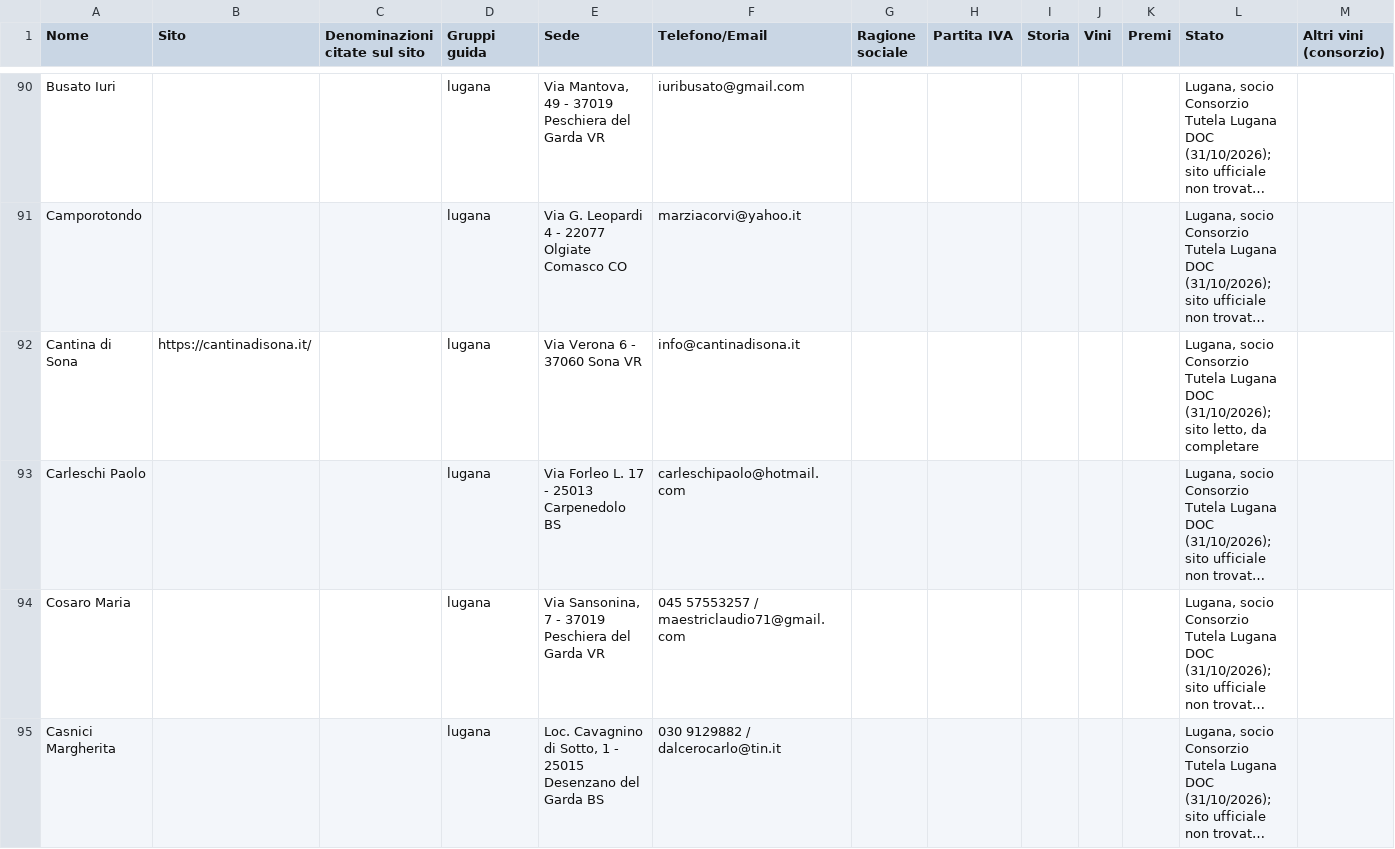
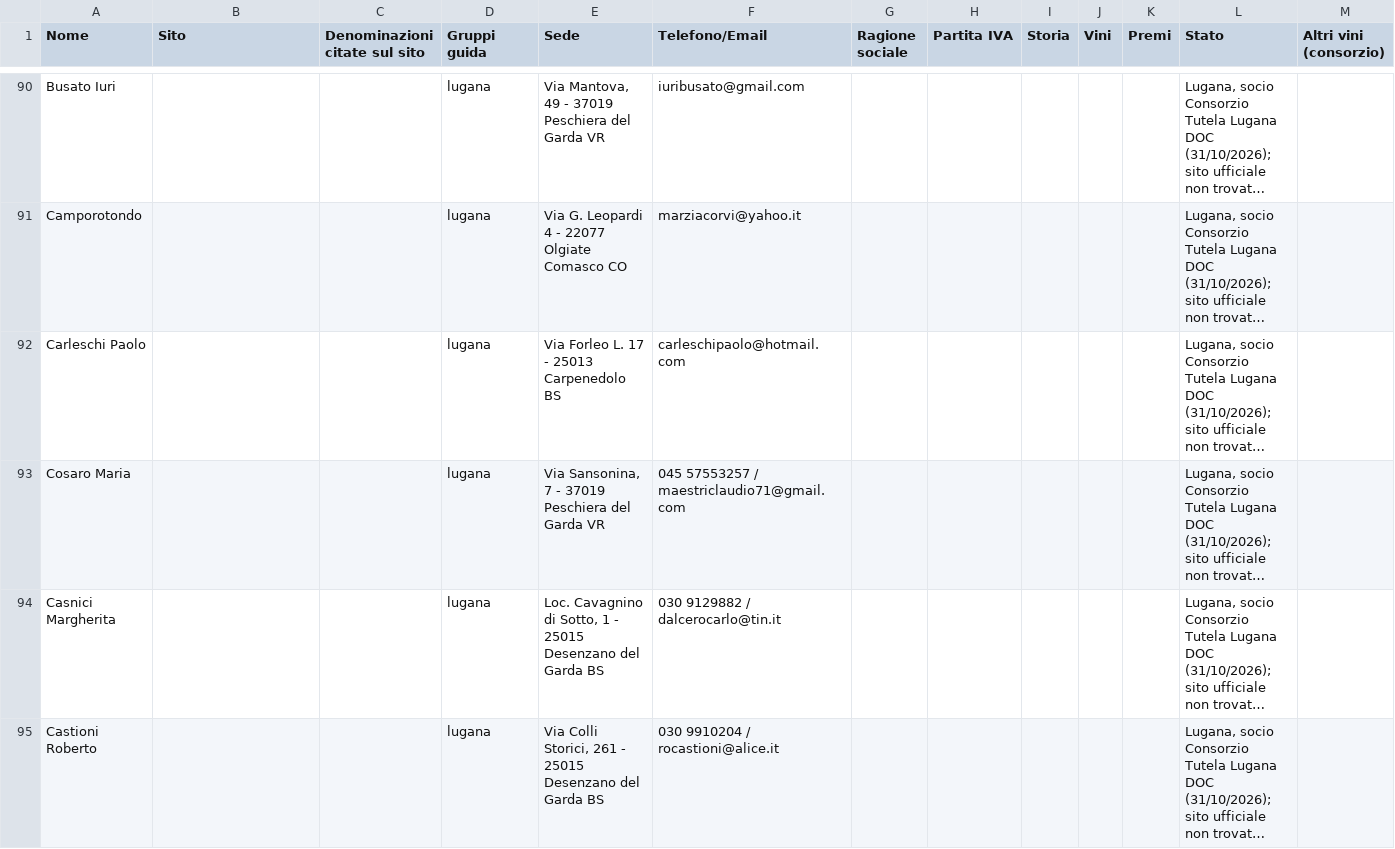
Before and after one commit to Paoloprimus/vinobotte, a CSV file: wip/schede-wip.csv, drawn as a sheet; only a part is shown, gaps mark what is left out; the shorter side is filled out with more unchanged rows; long unchanged cells end in …; rows hold the shown columns only; the diff names each change by its address in the sheet, - before the commit and + after, or states it on an @@ line.

```diff
--- a/wip/schede-wip.csv
+++ b/wip/schede-wip.csv
-row 92: Cantina di Sona | https://cantinadisona.it/ |  | lugana | Via Verona 6 - 37060 Sona VR | info@cantinadisona.it |  |  |  |  |  | Lugana, socio Consorzio Tutela Lugana DOC (31/10/2026); sito letto, da completare
```
Also changed, not shown: tile_extra.tsv, 54 other files.
